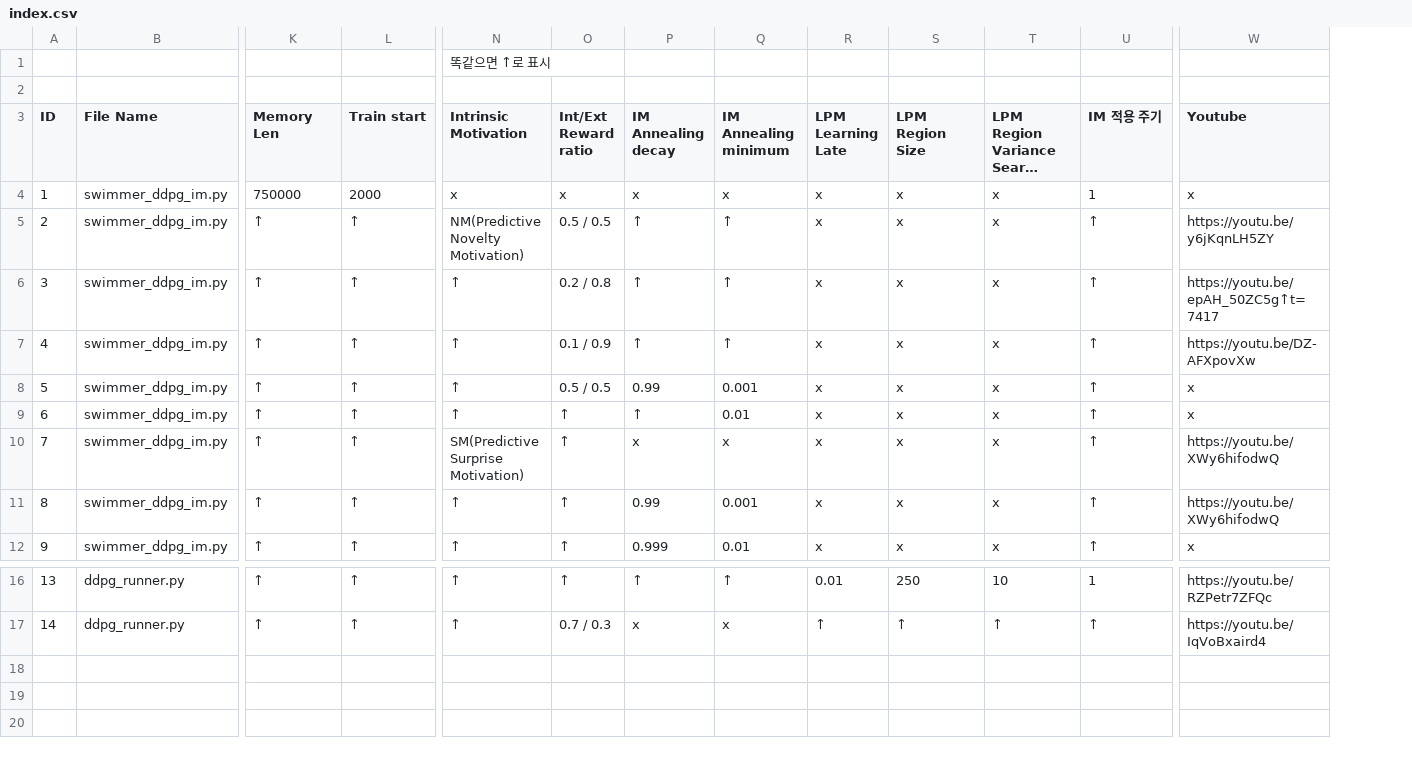
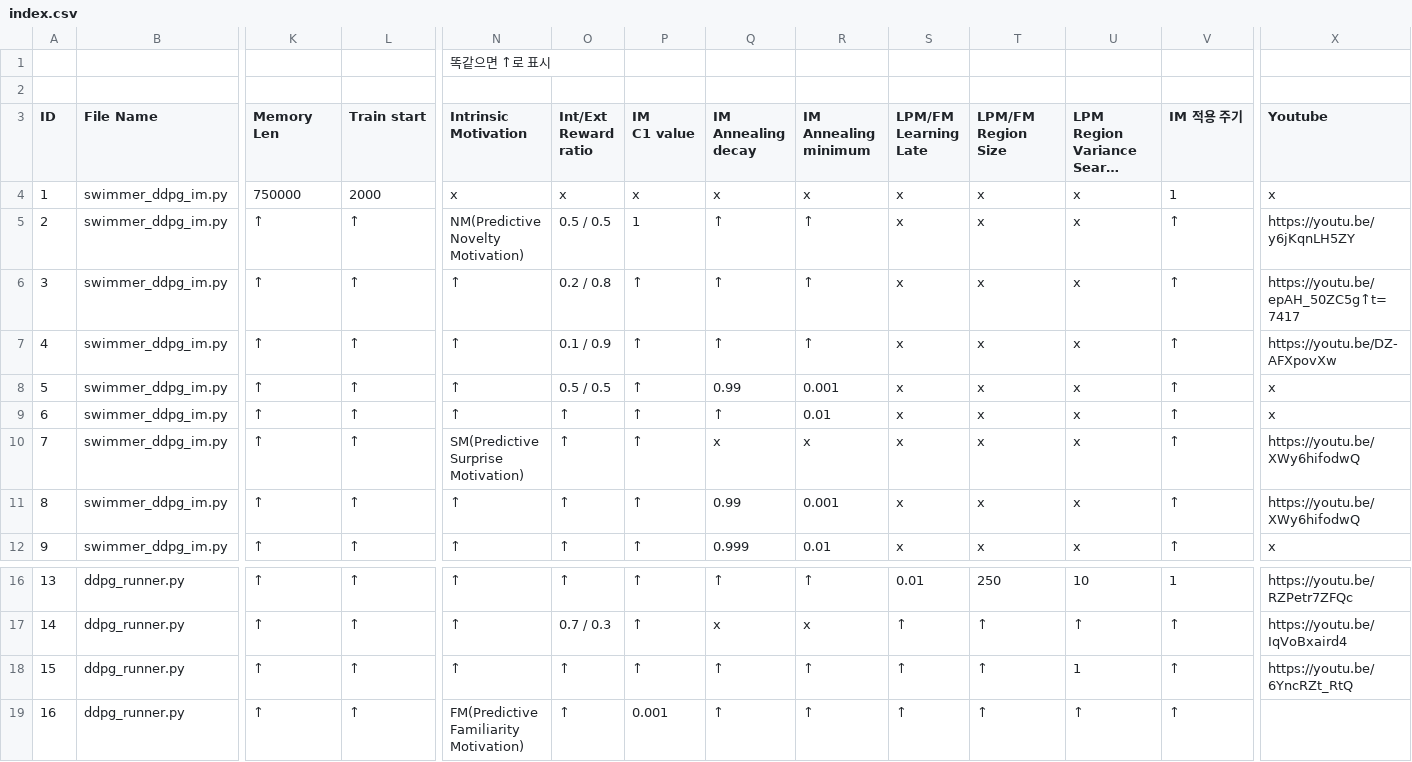
Before and after one commit to kim135797531/study-tf-keras-pytorch, a CSV file: 2018-2-seminar/screenshots/swimmer/index.csv, drawn as a sheet; only a part is shown, gaps mark what is left out; long unchanged cells end in …; addresses are those after the commit; rows hold the shown columns only; ↵ is a line break in a cell; the diff names each change by its address in the sheet, - before the commit and + after, or states it on an @@ line.

Commit message:
Implement a Predict Familiarity Motivation (FM)

```diff
--- a/2018-2-seminar/screenshots/swimmer/index.csv
+++ b/2018-2-seminar/screenshots/swimmer/index.csv
+column P (IM C1 value), rows 4-12: x | 1 | ↑ | ↑ | ↑ | ↑ | ↑ | ↑ | ↑; rows 16-17: ↑ | ↑
-S3: LPM ↵ Learning Late
+S3: LPM/FM ↵ Learning Late
-T3: LPM ↵ Region Size
+T3: LPM/FM ↵ Region Size
+row 18: 15 | ddpg_runner.py | ↑ | ↑ | ↑ | ↑ | ↑ | ↑ | ↑ | ↑ | ↑ | 1 | ↑ | https://youtu.be/6YncRZt_RtQ
+row 19: 16 | ddpg_runner.py | ↑ | ↑ | FM(Predictive Familiarity Motivation) | ↑ | 0.001 | ↑ | ↑ | ↑ | ↑ | ↑ | ↑
```
Also changed, not shown: 7 other files.
